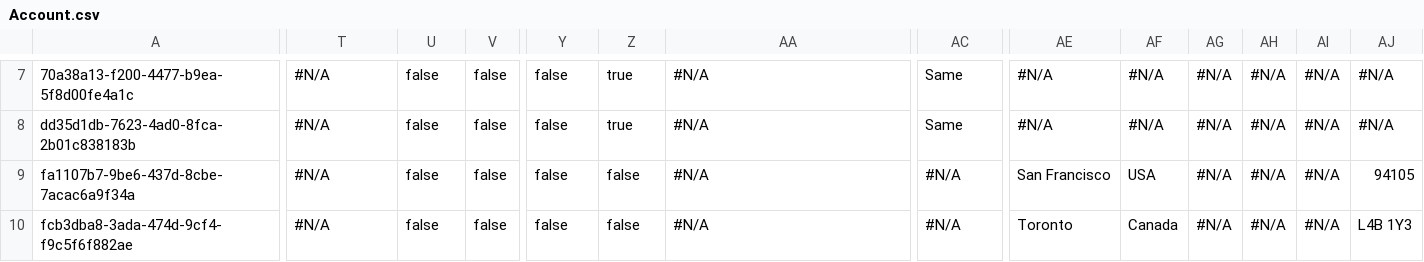
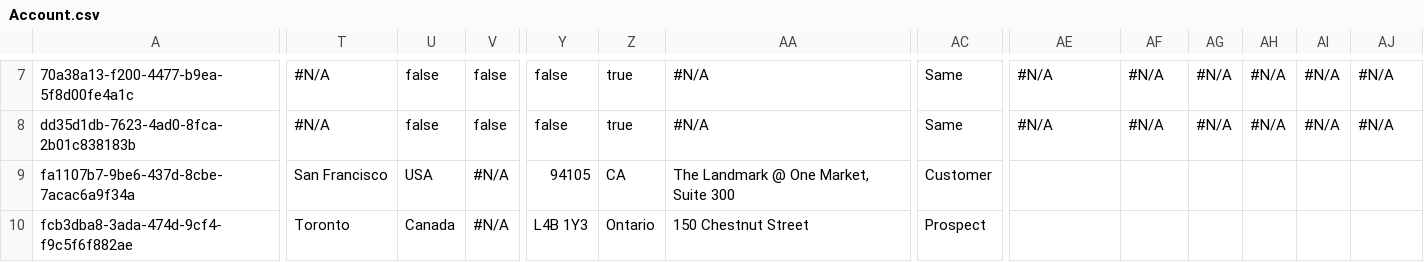
Before and after one commit to lzhdanovich/luda_test, a CSV file: Account.csv, drawn as a sheet; only a part is shown, gaps mark what is left out; the diff covers the shown part only; the diff names each change by its address in the sheet, - before the commit and + after, or states it on an @@ line.

```diff
--- a/Account.csv
+++ b/Account.csv
-T9: #N/A
+T9: San Francisco
-U9: false
+U9: USA
-V9:V10: false
+V9:V10: #N/A
-Y9: false
+Y9: 94105
-Z9: false
+Z9: CA
-AA9: #N/A
+AA9: The Landmark @ One Market, Suite 300
-AC9: #N/A
+AC9: Customer
-AE9: San Francisco
+AE9: (empty)
-AF9: USA
+AF9: (empty)
-AG9:AG10: #N/A
+AG9:AG10: (empty)
-AH9:AH10: #N/A
+AH9:AH10: (empty)
-AI9:AI10: #N/A
+AI9:AI10: (empty)
-AJ9: 94105
+AJ9: (empty)
-T10: #N/A
+T10: Toronto
-U10: false
+U10: Canada
-Y10: false
+Y10: L4B 1Y3
-Z10: false
+Z10: Ontario
-AA10: #N/A
+AA10: 150 Chestnut Street
-AC10: #N/A
+AC10: Prospect
-AE10: Toronto
+AE10: (empty)
-AF10: Canada
+AF10: (empty)
-AJ10: L4B 1Y3
+AJ10: (empty)
```
Also changed, not shown: 51 edited cells elsewhere in this file.
